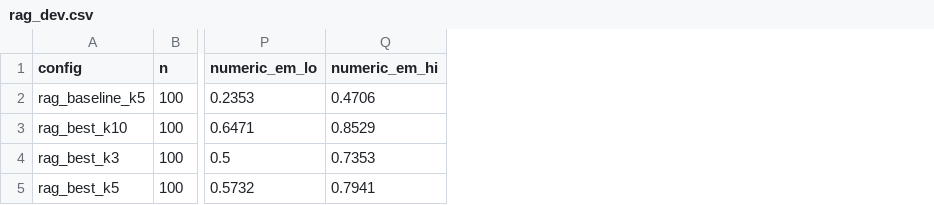
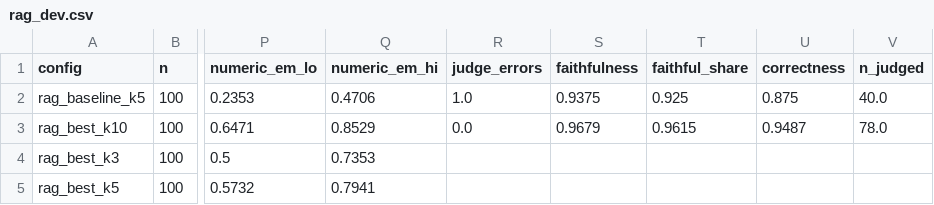
Before and after one commit to hassenBC/finagent-ch, a CSV file: results/rag_dev.csv, drawn as a sheet; only a part is shown, gaps mark what is left out; the diff names each change by its address in the sheet, - before the commit and + after, or states it on an @@ line.

Commit message:
Validate judge against human labels; judge RAG runs
Rubric: correct arithmetic on cited numbers is supported; units, places and
dates must come from the cited text. Kappa 0.09 -> 1.00 on 50 labels.
Judge retries at a larger token budget and records judge errors.

```diff
--- a/results/rag_dev.csv
+++ b/results/rag_dev.csv
+column R (judge_errors), rows 2-3: 1.0 | 0.0
+column S (faithfulness), rows 2-3: 0.9375 | 0.9679
+column T (faithful_share), rows 2-3: 0.925 | 0.9615
+column U (correctness), rows 2-3: 0.875 | 0.9487
+column V (n_judged), rows 2-3: 40.0 | 78.0
```
Also changed, not shown: results/rag_test.csv, 7 other files.
